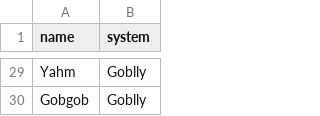
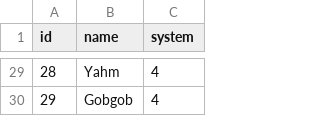
Before and after one commit to krisCrossApplesauce/atlas-galactic_resource_market_API, a CSV file: data_files/planet_data.csv, drawn as a sheet; only a part is shown, gaps mark what is left out; addresses are those after the commit; the diff covers the shown part only; the diff names each change by its address in the sheet, - before the commit and + after, or states it on an @@ line.

```diff
--- a/data_files/planet_data.csv
+++ b/data_files/planet_data.csv
+column A (id), rows 29-30: 28 | 29
-C29:C30 (system): Goblly
+C29:C30 (system): 4
```
Also changed, not shown: 27 edited cells elsewhere in this file, 3 other files.
